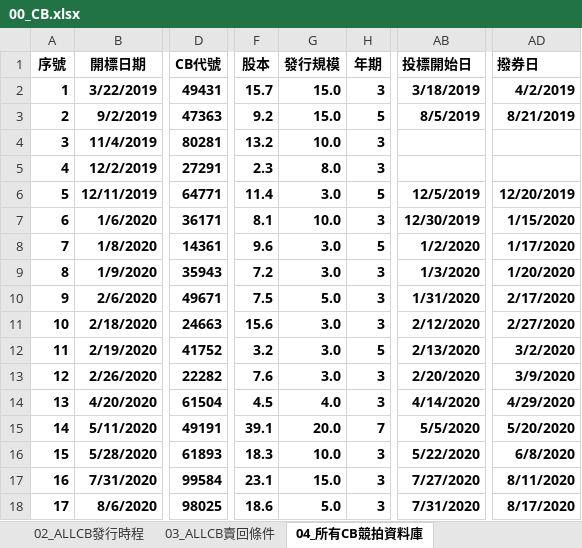
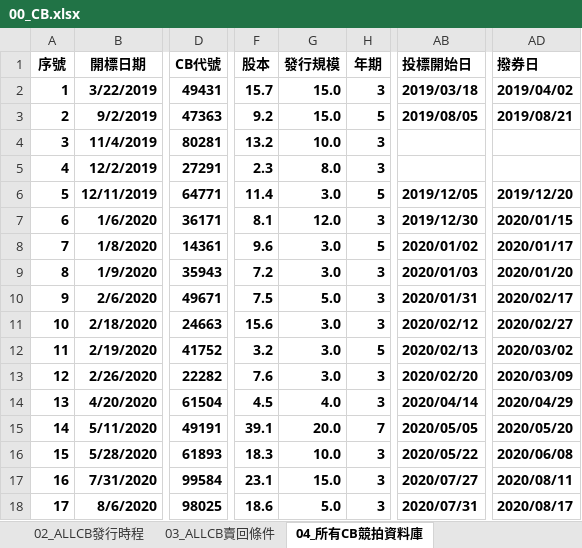
Before and after one commit to rexdashu168/reporttest, an Excel workbook: 00_CB.xlsx, sheet 04_所有CB競拍資料庫, drawn as a sheet; only a part is shown, gaps mark what is left out; values as stored, in another font and other column widths than the file's, no borders; the diff covers the shown part only; the diff names each change by its address in the sheet, - before the commit and + after, or states it on an @@ line.

```diff
--- a/00_CB.xlsx (sheet 04_所有CB競拍資料庫)
+++ b/00_CB.xlsx (sheet 04_所有CB競拍資料庫)
-AB2 (投標開始日): 3/18/2019
+AB2 (投標開始日): 2019/03/18
-AD2 (撥券日): 4/2/2019
+AD2 (撥券日): 2019/04/02
-AB3 (投標開始日): 8/5/2019
+AB3 (投標開始日): 2019/08/05
-AD3 (撥券日): 8/21/2019
+AD3 (撥券日): 2019/08/21
-AB6 (投標開始日): 12/5/2019
+AB6 (投標開始日): 2019/12/05
-AD6 (撥券日): 12/20/2019
+AD6 (撥券日): 2019/12/20
-G7 (發行規模): 10.0
+G7 (發行規模): 12.0
-AB7 (投標開始日): 12/30/2019
+AB7 (投標開始日): 2019/12/30
-AD7 (撥券日): 1/15/2020
+AD7 (撥券日): 2020/01/15
-AB8 (投標開始日): 1/2/2020
+AB8 (投標開始日): 2020/01/02
-AD8 (撥券日): 1/17/2020
+AD8 (撥券日): 2020/01/17
-AB9 (投標開始日): 1/3/2020
+AB9 (投標開始日): 2020/01/03
-AD9 (撥券日): 1/20/2020
+AD9 (撥券日): 2020/01/20
-AB10 (投標開始日): 1/31/2020
+AB10 (投標開始日): 2020/01/31
-AD10 (撥券日): 2/17/2020
+AD10 (撥券日): 2020/02/17
-AB11 (投標開始日): 2/12/2020
+AB11 (投標開始日): 2020/02/12
-AD11 (撥券日): 2/27/2020
+AD11 (撥券日): 2020/02/27
-AB12 (投標開始日): 2/13/2020
+AB12 (投標開始日): 2020/02/13
-AD12 (撥券日): 3/2/2020
+AD12 (撥券日): 2020/03/02
-AB13 (投標開始日): 2/20/2020
+AB13 (投標開始日): 2020/02/20
-AD13 (撥券日): 3/9/2020
+AD13 (撥券日): 2020/03/09
-AB14 (投標開始日): 4/14/2020
+AB14 (投標開始日): 2020/04/14
-AD14 (撥券日): 4/29/2020
+AD14 (撥券日): 2020/04/29
-AB15 (投標開始日): 5/5/2020
+AB15 (投標開始日): 2020/05/05
-AD15 (撥券日): 5/20/2020
+AD15 (撥券日): 2020/05/20
-AB16 (投標開始日): 5/22/2020
+AB16 (投標開始日): 2020/05/22
-AD16 (撥券日): 6/8/2020
+AD16 (撥券日): 2020/06/08
-AB17 (投標開始日): 7/27/2020
+AB17 (投標開始日): 2020/07/27
-AD17 (撥券日): 8/11/2020
+AD17 (撥券日): 2020/08/11
-AB18 (投標開始日): 7/31/2020
+AB18 (投標開始日): 2020/07/31
-AD18 (撥券日): 8/17/2020
+AD18 (撥券日): 2020/08/17
```
Also changed, not shown: 4 added rows, 1 removed row, 587 edited cells and row numbers in column A elsewhere in this sheet, sheet 09_最新動態每週日行情, sheet 11_最新動態CBAS報價表, sheet 08_最新動態每週基本資料, sheet 06_發行案件, sheet 10_最新動態每週餘額表, sheet 07_董事會決議, 7 more sheets, formulas that keep their value.
